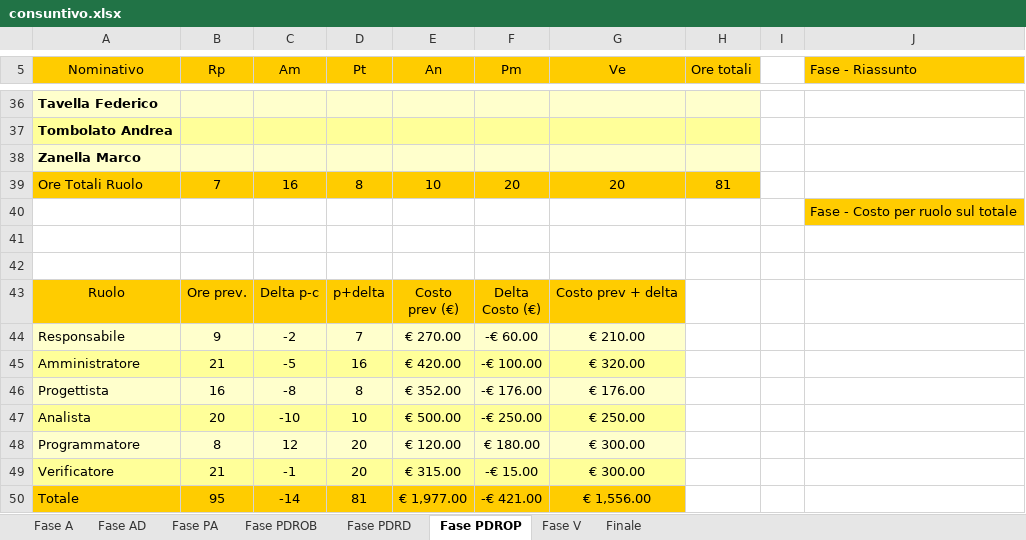
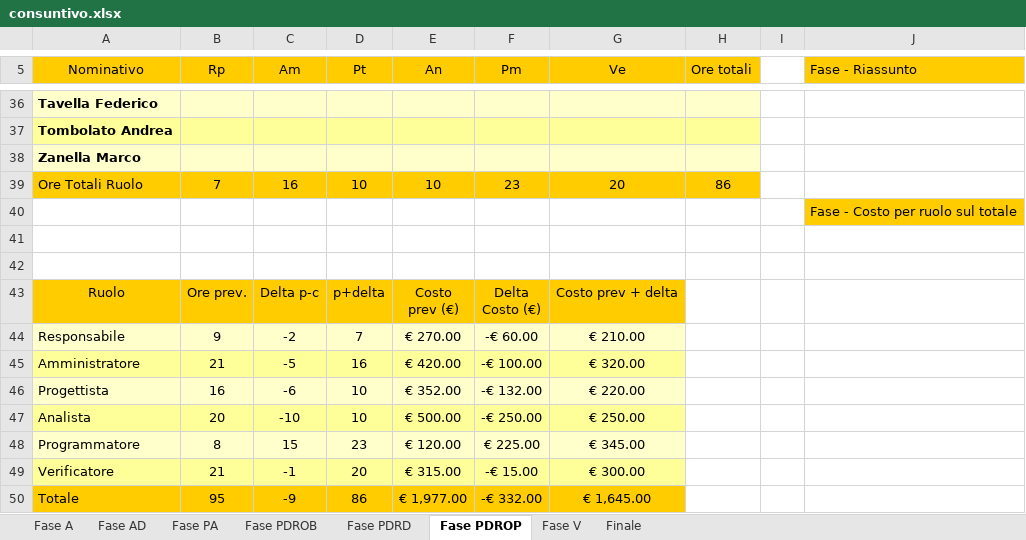
Before and after one commit to LeafSWE/Documents, an Excel workbook: Documents/RA/ExternalDocuments/PianoDiProgetto/consuntivi/consuntivo.xlsx, sheet Fase PDROP, drawn as a sheet; only a part is shown, gaps mark what is left out; values as stored, in another font and other column widths than the file's, no borders; charts and pictures not drawn; the diff names each change by its address in the sheet, - before the commit and + after, or states it on an @@ line.

Commit message:
Risolto consuntivo PDROP nel PP

```diff
--- a/Documents/RA/ExternalDocuments/PianoDiProgetto/consuntivi/consuntivo.xlsx (sheet Fase PDROP)
+++ b/Documents/RA/ExternalDocuments/PianoDiProgetto/consuntivi/consuntivo.xlsx (sheet Fase PDROP)
-D39 (Pt): 8
+D39 (Pt): 10
-F39 (Pm): 20
+F39 (Pm): 23
-H39 (Ore totali): 81
+H39 (Ore totali): 86
-C46 (Am): -8
+C46 (Am): -6
-D46 (Pt): 8
+D46 (Pt): 10
-F46 (Pm): -€ 176.00
+F46 (Pm): -€ 132.00
-G46 (Ve): € 176.00
+G46 (Ve): € 220.00
-C48 (Am): 12
+C48 (Am): 15
-D48 (Pt): 20
+D48 (Pt): 23
-F48 (Pm): € 180.00
+F48 (Pm): € 225.00
-G48 (Ve): € 300.00
+G48 (Ve): € 345.00
-C50 (Am): -14
+C50 (Am): -9
-D50 (Pt): 81
+D50 (Pt): 86
-F50 (Pm): -€ 421.00
+F50 (Pm): -€ 332.00
-G50 (Ve): € 1,556.00
+G50 (Ve): € 1,645.00
```
Also changed, not shown: charts or pictures, 1 other file.
